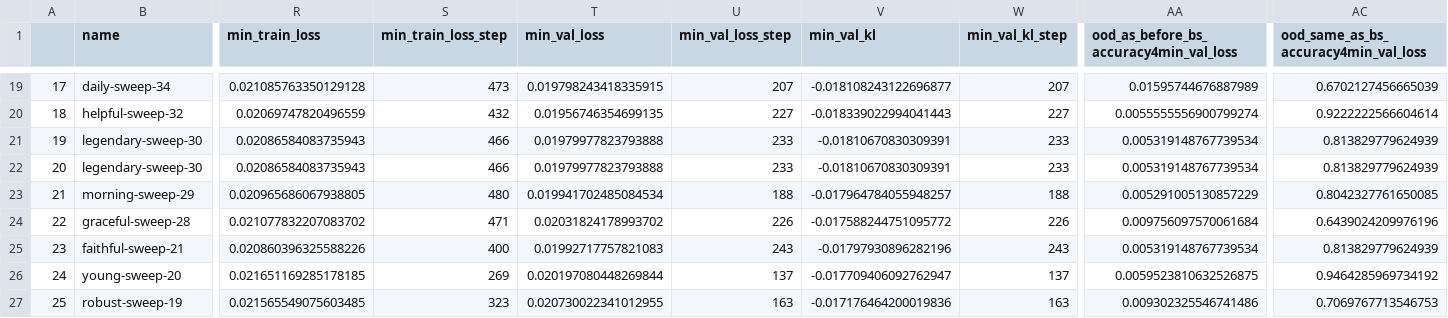
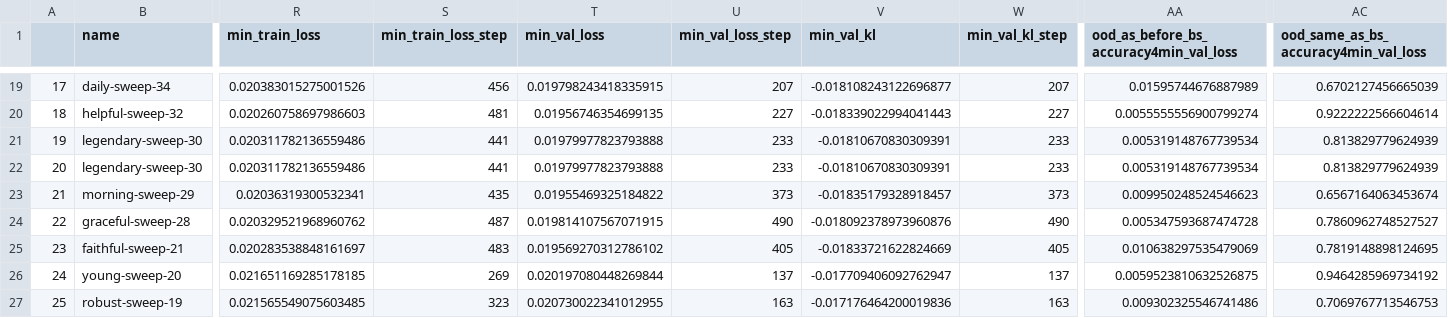
Before and after one commit to meszarosanna/rule_extrapolation, a CSV file: notebooks/extrapolation_gnagvai4.csv, drawn as a sheet; only a part is shown, gaps mark what is left out; the diff covers the shown part only; the diff names each change by its address in the sheet, - before the commit and + after, or states it on an @@ line.

```diff
--- a/notebooks/extrapolation_gnagvai4.csv
+++ b/notebooks/extrapolation_gnagvai4.csv
-R19 (min_train_loss): 0.021085763350129128
+R19 (min_train_loss): 0.020383015275001526
-S19 (min_train_loss_step): 473
+S19 (min_train_loss_step): 456
-R20 (min_train_loss): 0.02069747820496559
+R20 (min_train_loss): 0.020260758697986603
-S20 (min_train_loss_step): 432
+S20 (min_train_loss_step): 481
-R21:R22 (min_train_loss): 0.02086584083735943
+R21:R22 (min_train_loss): 0.020311782136559486
-S21:S22 (min_train_loss_step): 466
+S21:S22 (min_train_loss_step): 441
-R23 (min_train_loss): 0.020965686067938805
+R23 (min_train_loss): 0.02036319300532341
-S23 (min_train_loss_step): 480
+S23 (min_train_loss_step): 435
-T23 (min_val_loss): 0.019941702485084534
+T23 (min_val_loss): 0.01955469325184822
-U23 (min_val_loss_step): 188
+U23 (min_val_loss_step): 373
-V23 (min_val_kl): -0.017964784055948257
+V23 (min_val_kl): -0.01835179328918457
-W23 (min_val_kl_step): 188
+W23 (min_val_kl_step): 373
-AA23: 0.005291005130857229
+AA23: 0.009950248524546623
-AC23: 0.8042327761650085
+AC23: 0.6567164063453674
-R24 (min_train_loss): 0.021077832207083702
+R24 (min_train_loss): 0.020329521968960762
-S24 (min_train_loss_step): 471
+S24 (min_train_loss_step): 487
-T24 (min_val_loss): 0.02031824178993702
+T24 (min_val_loss): 0.019814107567071915
-U24 (min_val_loss_step): 226
+U24 (min_val_loss_step): 490
-V24 (min_val_kl): -0.017588244751095772
+V24 (min_val_kl): -0.018092378973960876
-W24 (min_val_kl_step): 226
+W24 (min_val_kl_step): 490
-AA24: 0.009756097570061684
+AA24: 0.005347593687474728
-AC24: 0.6439024209976196
+AC24: 0.7860962748527527
-R25 (min_train_loss): 0.020860396325588226
+R25 (min_train_loss): 0.020283538848161697
-S25 (min_train_loss_step): 400
+S25 (min_train_loss_step): 483
-T25 (min_val_loss): 0.01992717757821083
+T25 (min_val_loss): 0.019569270312786102
-U25 (min_val_loss_step): 243
+U25 (min_val_loss_step): 405
-V25 (min_val_kl): -0.01797930896282196
+V25 (min_val_kl): -0.01833721622824669
-W25 (min_val_kl_step): 243
+W25 (min_val_kl_step): 405
-AA25: 0.005319148767739534
+AA25: 0.010638297535479069
-AC25: 0.813829779624939
+AC25: 0.7819148898124695
```
Also changed, not shown: 130 edited cells elsewhere in this file, notebooks/normal_ctcgta0r.csv, 1 other file.
